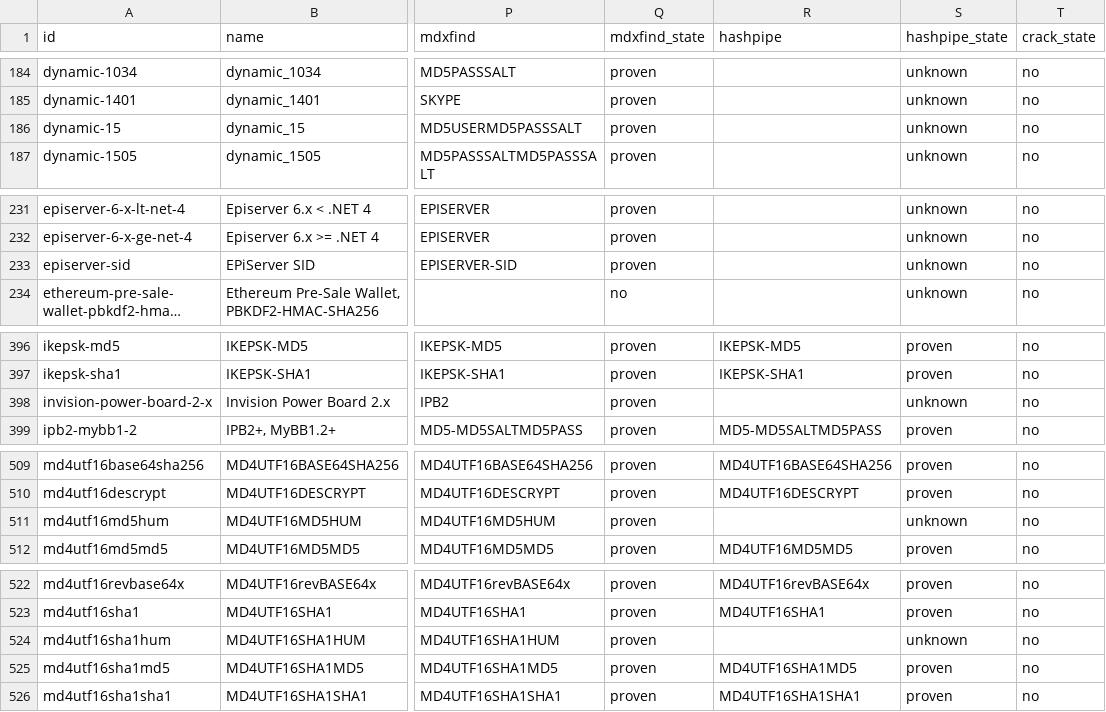
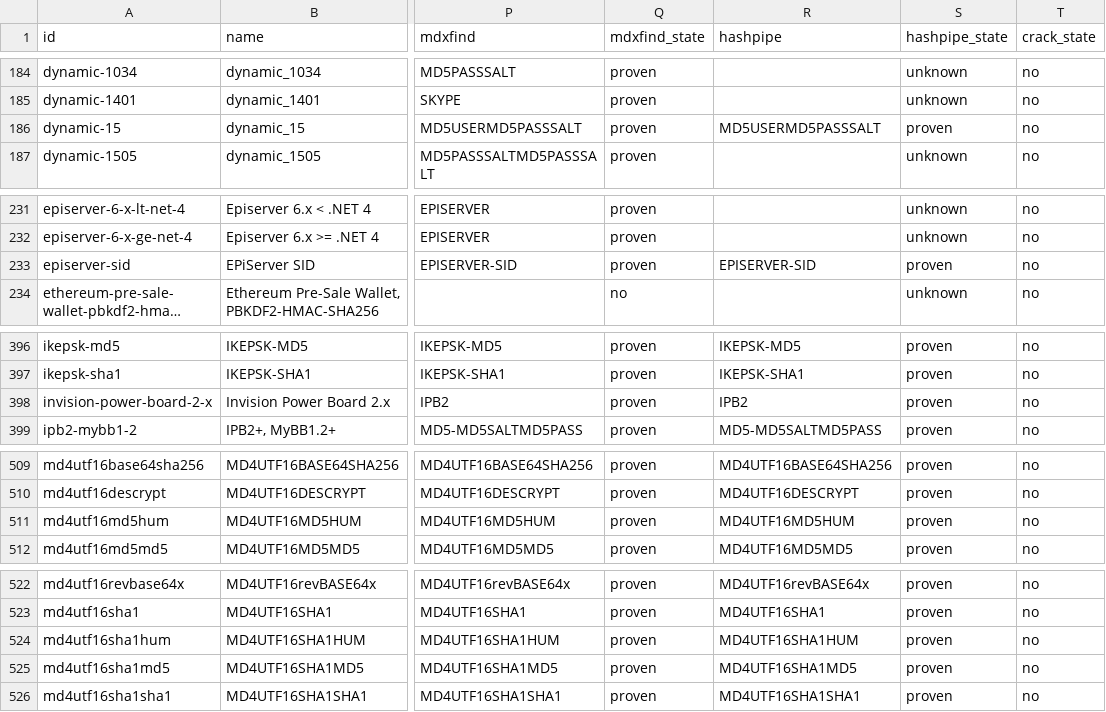
Before and after one commit to roycewilliams/cracking-rosetta, a CSV file: dist/rosetta.csv, drawn as a sheet; only a part is shown, gaps mark what is left out; long unchanged cells end in …; the diff covers the shown part only; the diff names each change by its address in the sheet, - before the commit and + after, or states it on an @@ line.

Commit message:
Give 34 rows the hashpipe column they were missing
hashpipe coverage 977 to 1011 of 1026. Every one of the 49 hashpipe types with
no row turned out to have a row already -- one carrying the same-named mdxfind
type and no hashpipe block -- so this adds the column rather than any entry.

Each is proven with hashpipe -c against that row own vector: a per-line pin
with no detection, run at -t 1, with the emitted label compared against the one
asked for. Both precautions are load-bearing on this build, where -m does not
restrict what a recognised wrapper reaches and results vary with the thread
count. No iterations: is taken from hashpipe, since the two tools suffixes are
different quantities and this repository follows mdxfind for that field.

Fifteen are NOT added and are left as they were. Fourteen are the TRUNC family
-- SHA1SHA256TRUNC, SHA1SHA1TRUNC, SHA1WRLTRUNC and the rest -- where hashpipe
refuses the row vector under the pinned type while verifying the same digest
under the untruncated sibling: mdxfind reports these with the truncation length
in the salt field, at full length the truncation is a no-op, and hashpipe
declines that case. Whether the right answer is a transcode, a different
vector, or a recorded divergence needs more than a pass like this one, so
nothing is claimed. The fifteenth is sha1saltcx, which has no vector at all and
says why in its no_vector block.

JohnMap[] is unchanged at 132 rows. The vendored map grew to 183 because
JohnMapLocal[] gained 51, and that table is machine-local by upstream own
statement and is never seeded from.

```diff
--- a/dist/rosetta.csv
+++ b/dist/rosetta.csv
-R186 (hashpipe): (empty)
+R186 (hashpipe): MD5USERMD5PASSSALT
-S186 (hashpipe_state): unknown
+S186 (hashpipe_state): proven
-R233 (hashpipe): (empty)
+R233 (hashpipe): EPISERVER-SID
-S233 (hashpipe_state): unknown
+S233 (hashpipe_state): proven
-R398 (hashpipe): (empty)
+R398 (hashpipe): IPB2
-S398 (hashpipe_state): unknown
+S398 (hashpipe_state): proven
-R511 (hashpipe): (empty)
+R511 (hashpipe): MD4UTF16MD5HUM
-S511 (hashpipe_state): unknown
+S511 (hashpipe_state): proven
-R524 (hashpipe): (empty)
+R524 (hashpipe): MD4UTF16SHA1HUM
-S524 (hashpipe_state): unknown
+S524 (hashpipe_state): proven
```
Also changed, not shown: 58 edited cells elsewhere in this file, 36 other files.
